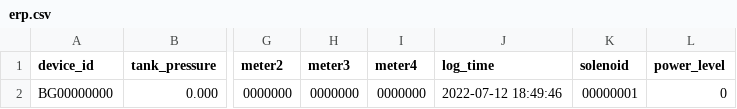
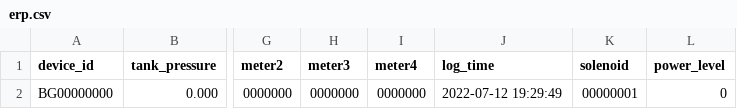
Before and after one commit to lifemedlink/csv, a CSV file: erp.csv, drawn as a sheet; only a part is shown, gaps mark what is left out; the diff names each change by its address in the sheet, - before the commit and + after, or states it on an @@ line.

Commit message:
erp file on 2022-07-12 14:00:01

```diff
--- a/erp.csv
+++ b/erp.csv
-J2 (log_time): 2022-07-12 18:49:46
+J2 (log_time): 2022-07-12 19:29:49
```
